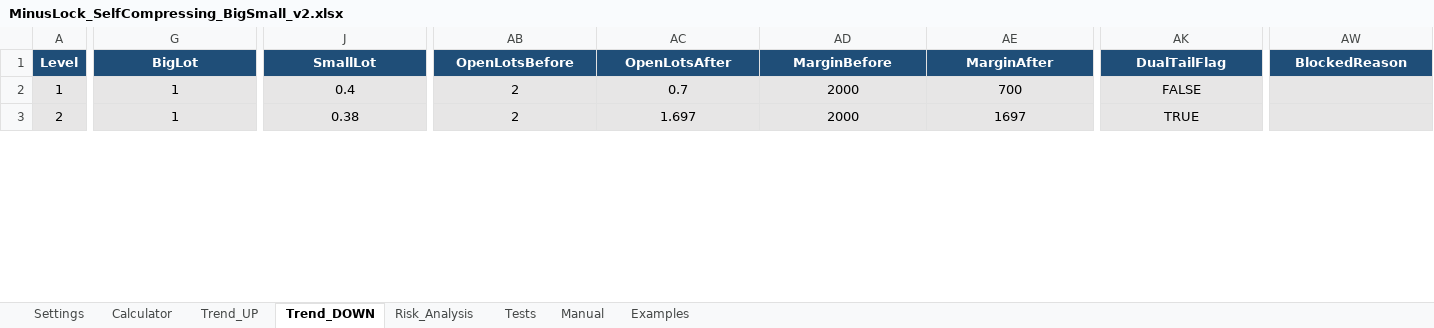
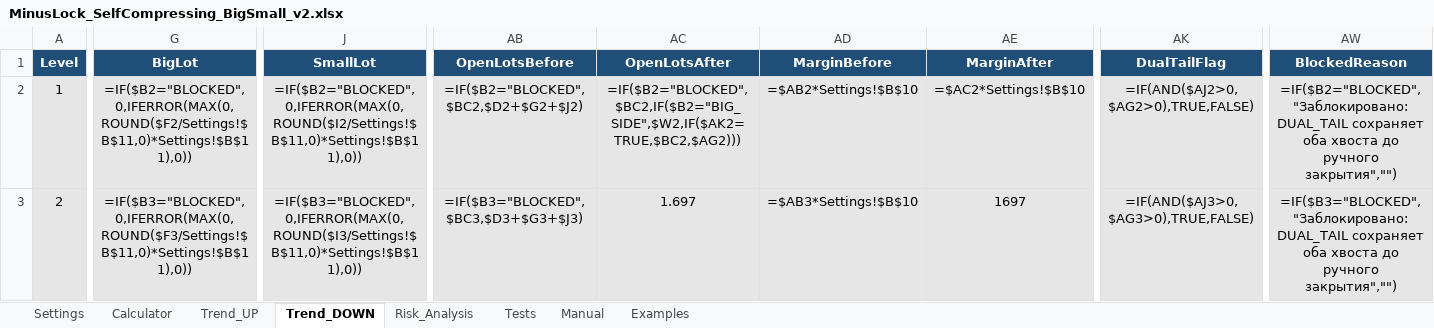
Before and after one commit to ic8812825-maker/chatgpt.com-codex, an Excel workbook: work/MinusLock_SelfCompressing_BigSmall_v2/MinusLock_SelfCompressing_BigSmall_v2.xlsx, sheet Trend_DOWN, drawn as a sheet; only a part is shown, gaps mark what is left out; values as stored, in another font and other column widths than the file's, no borders; formulas without a stored value are shown as written; conditional formats not drawn; the diff covers the shown part only; the diff names each change by its address in the sheet, - before the commit and + after, or states it on an @@ line.

```diff
--- a/work/MinusLock_SelfCompressing_BigSmall_v2/MinusLock_SelfCompressing_BigSmall_v2.xlsx (sheet Trend_DOWN)
+++ b/work/MinusLock_SelfCompressing_BigSmall_v2/MinusLock_SelfCompressing_BigSmall_v2.xlsx (sheet Trend_DOWN)
-G2 (BigLot): 1
+G2 (BigLot): =IF($B2="BLOCKED",0,IFERROR(MAX(0,ROUND($F2/Settings!$B$11,0)*Settings!$B$11),0))
-J2 (SmallLot): 0.4
+J2 (SmallLot): =IF($B2="BLOCKED",0,IFERROR(MAX(0,ROUND($I2/Settings!$B$11,0)*Settings!$B$11),0))
-AB2 (OpenLotsBefore): 2
+AB2 (OpenLotsBefore): =IF($B2="BLOCKED",$BC2,$D2+$G2+$J2)
-AC2 (OpenLotsAfter): 0.7
+AC2 (OpenLotsAfter): =IF($B2="BLOCKED",$BC2,IF($B2="BIG_SIDE",$W2,IF($AK2=TRUE,$BC2,$AG2)))
-AD2 (MarginBefore): 2000
+AD2 (MarginBefore): =$AB2*Settings!$B$10
-AE2 (MarginAfter): 700
+AE2 (MarginAfter): =$AC2*Settings!$B$10
-AK2 (DualTailFlag): FALSE
+AK2 (DualTailFlag): =IF(AND($AJ2>0,$AG2>0),TRUE,FALSE)
-AW2 (BlockedReason): (empty)
+AW2 (BlockedReason): =IF($B2="BLOCKED","Заблокировано: DUAL_TAIL сохраняет оба хвоста до ручного закрытия","")
-G3 (BigLot): 1
+G3 (BigLot): =IF($B3="BLOCKED",0,IFERROR(MAX(0,ROUND($F3/Settings!$B$11,0)*Settings!$B$11),0))
-J3 (SmallLot): 0.38
+J3 (SmallLot): =IF($B3="BLOCKED",0,IFERROR(MAX(0,ROUND($I3/Settings!$B$11,0)*Settings!$B$11),0))
-AB3 (OpenLotsBefore): 2
+AB3 (OpenLotsBefore): =IF($B3="BLOCKED",$BC3,$D3+$G3+$J3)
-AD3 (MarginBefore): 2000
+AD3 (MarginBefore): =$AB3*Settings!$B$10
-AK3 (DualTailFlag): TRUE
+AK3 (DualTailFlag): =IF(AND($AJ3>0,$AG3>0),TRUE,FALSE)
-AW3 (BlockedReason): (empty)
+AW3 (BlockedReason): =IF($B3="BLOCKED","Заблокировано: DUAL_TAIL сохраняет оба хвоста до ручного закрытия","")
```
Also changed, not shown: 30 edited cells elsewhere in this sheet, sheet Calculator, sheet Tests, sheet Risk_Analysis, sheet Trend_UP, sheet Examples, formulas that keep their value, 4 other files.
